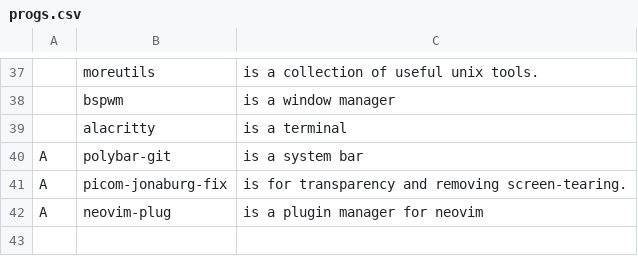
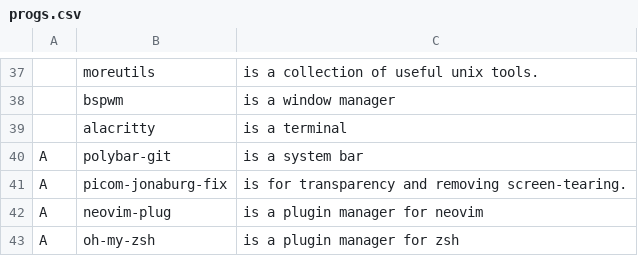
Before and after one commit to nonetrix/NARBS, a CSV file: progs.csv, drawn as a sheet; only a part is shown, gaps mark what is left out; the diff names each change by its address in the sheet, - before the commit and + after, or states it on an @@ line.

Commit message:
Update progs.csv

```diff
--- a/progs.csv
+++ b/progs.csv
+row 43: A | oh-my-zsh | is a plugin manager for zsh
```
